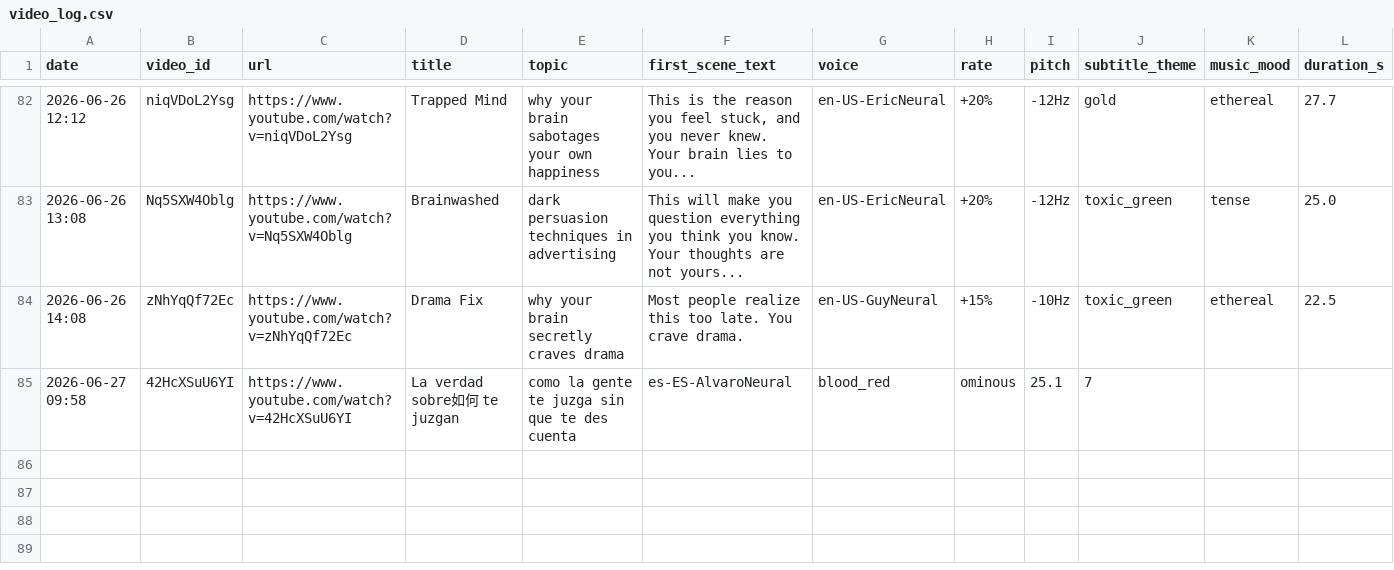
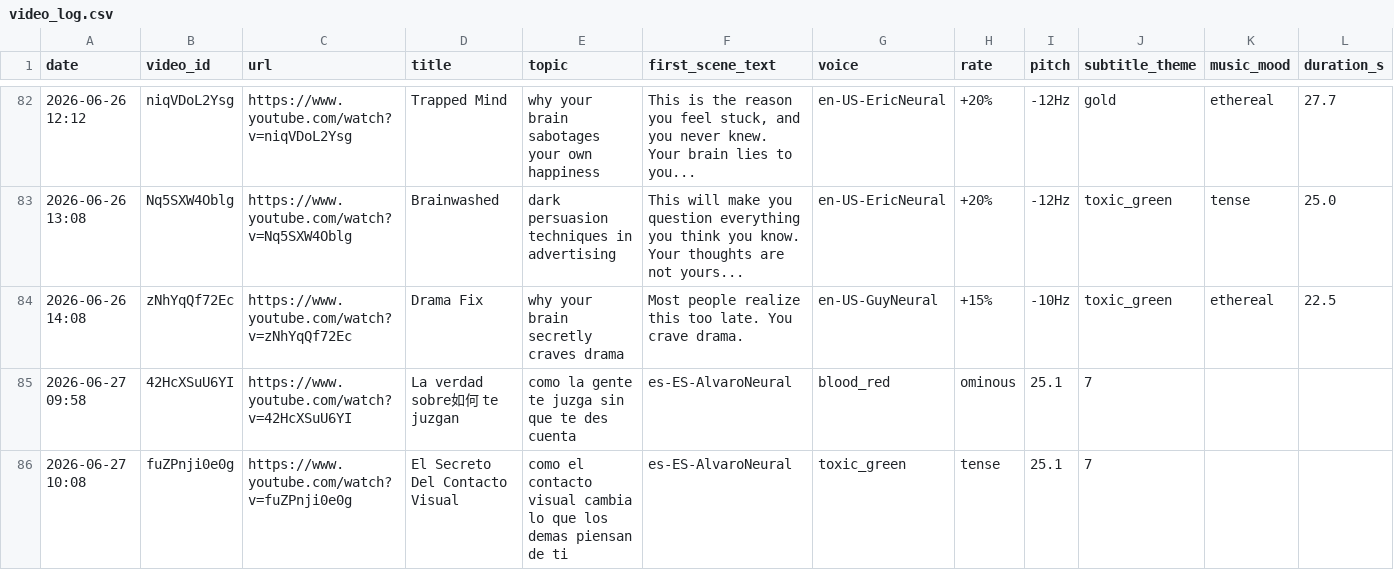
Before and after one commit to mohamedboyauzan1003/auto-youtube, a CSV file: cache/video_log.csv, drawn as a sheet; only a part is shown, gaps mark what is left out; rows hold the shown columns only; the diff names each change by its address in the sheet, - before the commit and + after, or states it on an @@ line.

```diff
--- a/cache/video_log.csv
+++ b/cache/video_log.csv
+row 86: 2026-06-27 10:08 | fuZPnji0e0g | https://www.youtube.com/watch?v=fuZPnji0e0g | El Secreto Del Contacto Visual | como el contacto visual cambia lo que los demas piensan de ti | es-ES-AlvaroNeural | toxic_green | tense | 25.1 | 7
```
Also changed, not shown: 1 other file.
